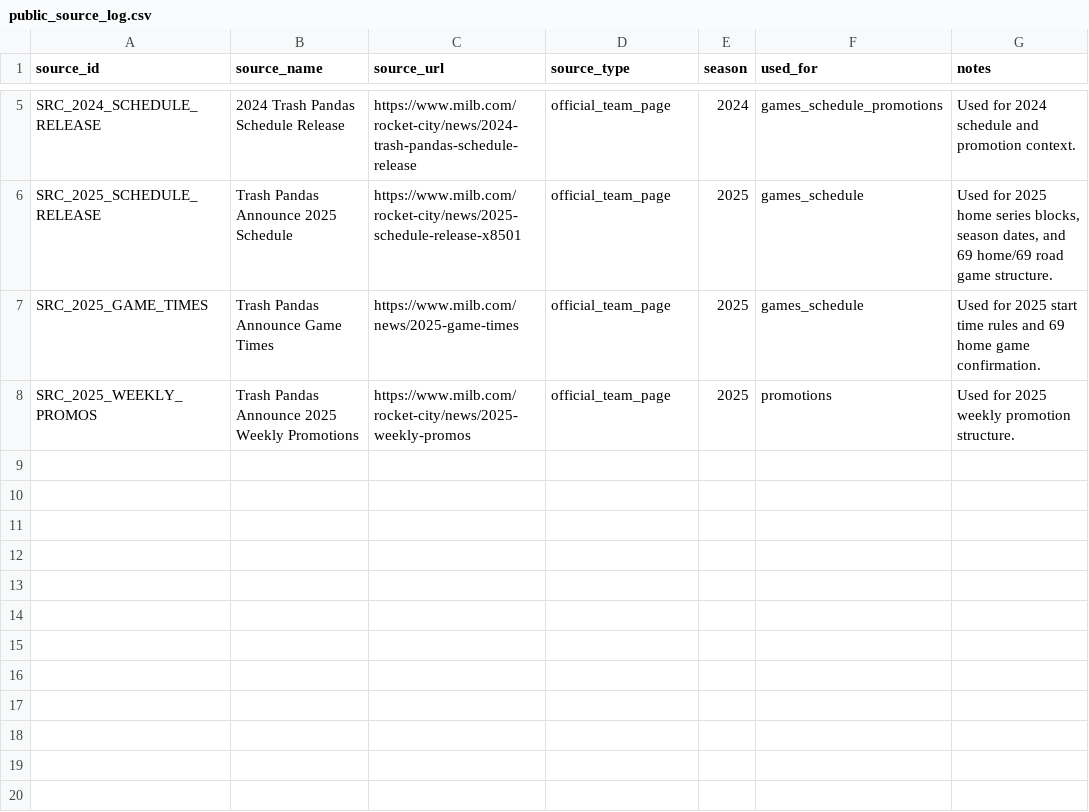
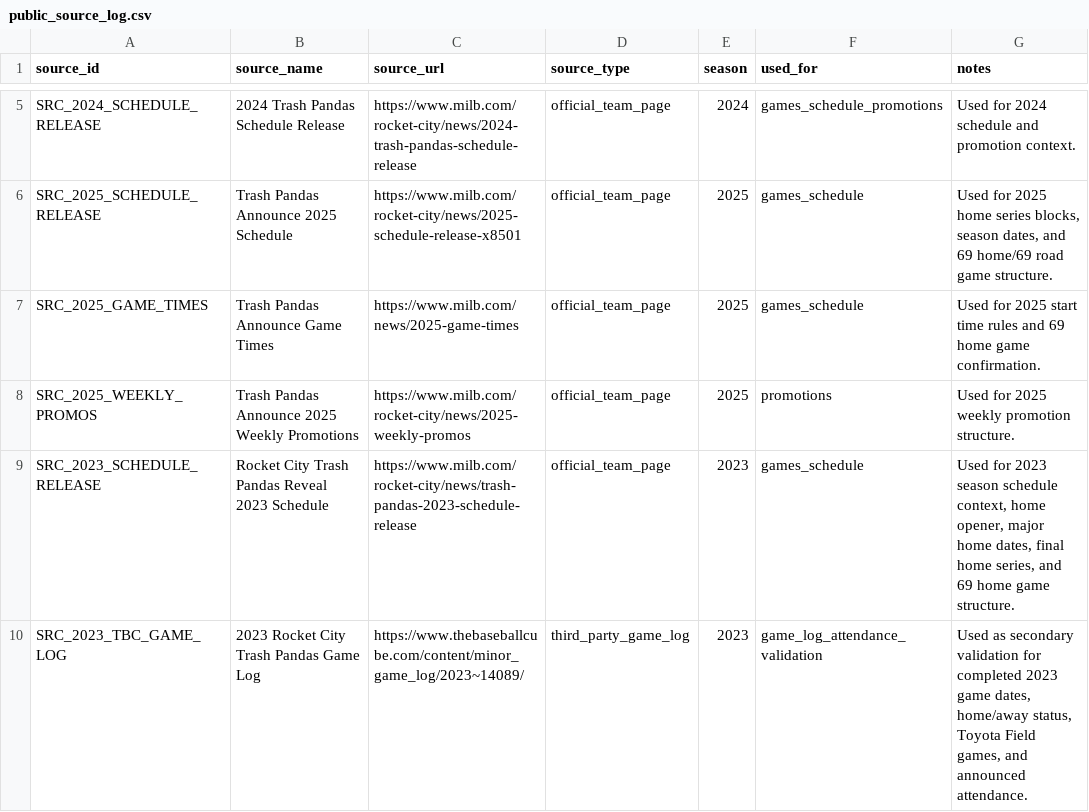
Before and after one commit to tip1220/trash-pandas-crm-analytics-pilot, a CSV file: data/public/public_source_log.csv, drawn as a sheet; only a part is shown, gaps mark what is left out; the diff names each change by its address in the sheet, - before the commit and + after, or states it on an @@ line.

Commit message:
Add 2023 home games

```diff
--- a/data/public/public_source_log.csv
+++ b/data/public/public_source_log.csv
+row 9: SRC_2023_SCHEDULE_RELEASE | Rocket City Trash Pandas Reveal 2023 Schedule | https://www.milb.com/rocket-city/news/trash-pandas-2023-schedule-release | official_team_page | 2023 | games_schedule | Used for 2023 season schedule context, home opener, major home dates, final home series, and 69 home game structure.
+row 10: SRC_2023_TBC_GAME_LOG | 2023 Rocket City Trash Pandas Game Log | https://www.thebaseballcube.com/content/minor_game_log/2023~14089/ | third_party_game_log | 2023 | game_log_attendance_validation | Used as secondary validation for completed 2023 game dates, home/away status, Toyota Field games, and announced attendance.
```
Also changed, not shown: 1 other file.
